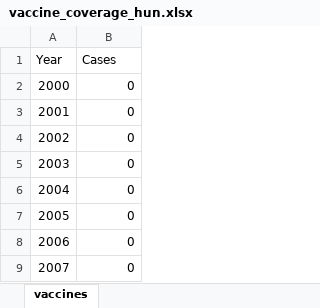
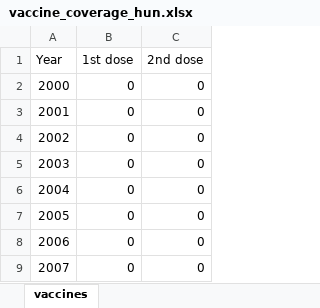
Before and after one commit to csukori/vzv_counterfactual, an Excel workbook: resources/vaccine_coverage_hun.xlsx, sheet vaccines, drawn as a sheet; only a part is shown; values as stored, in another font and other column widths than the file's, no borders; the diff names each change by its address in the sheet, - before the commit and + after, or states it on an @@ line.

```diff
--- a/resources/vaccine_coverage_hun.xlsx (sheet vaccines)
+++ b/resources/vaccine_coverage_hun.xlsx (sheet vaccines)
+column C (2nd dose), rows 2-9: all 0
-B1: Cases
+B1: 1st dose
```
Also changed, not shown: resources/births_hun.xlsx, resources/deaths_hun.xlsx.
